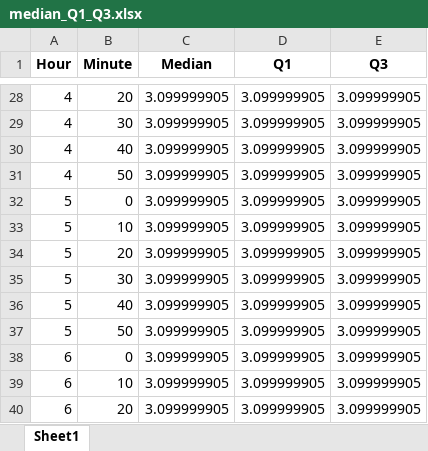
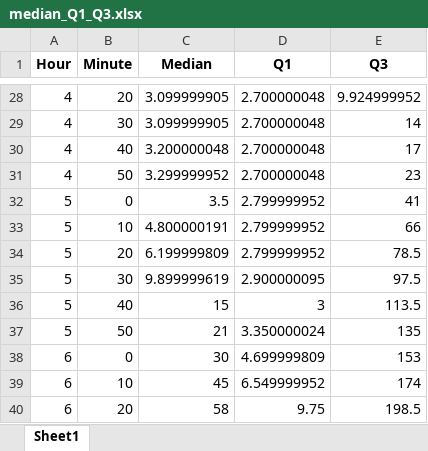
Before and after one commit to CS-433/ml-project-2-lapd, an Excel workbook: Meteo Only/median_Q1_Q3.xlsx, sheet Sheet1, drawn as a sheet; only a part is shown, gaps mark what is left out; values as stored, in another font and other column widths than the file's, no borders; the diff covers the shown part only; the diff names each change by its address in the sheet, - before the commit and + after, or states it on an @@ line.

```diff
--- a/Meteo Only/median_Q1_Q3.xlsx (sheet Sheet1)
+++ b/Meteo Only/median_Q1_Q3.xlsx (sheet Sheet1)
-D28:D31 (Q1): 3.099999905
+D28:D31 (Q1): 2.700000048
-E28 (Q3): 3.099999905
+E28 (Q3): 9.924999952
-E29 (Q3): 3.099999905
+E29 (Q3): 14
-C30 (Median): 3.099999905
+C30 (Median): 3.200000048
-E30 (Q3): 3.099999905
+E30 (Q3): 17
-C31 (Median): 3.099999905
+C31 (Median): 3.299999952
-E31 (Q3): 3.099999905
+E31 (Q3): 23
-C32 (Median): 3.099999905
+C32 (Median): 3.5
-D32:D34 (Q1): 3.099999905
+D32:D34 (Q1): 2.799999952
-E32 (Q3): 3.099999905
+E32 (Q3): 41
-C33 (Median): 3.099999905
+C33 (Median): 4.800000191
-E33 (Q3): 3.099999905
+E33 (Q3): 66
-C34 (Median): 3.099999905
+C34 (Median): 6.199999809
-E34 (Q3): 3.099999905
+E34 (Q3): 78.5
-C35 (Median): 3.099999905
+C35 (Median): 9.899999619
-D35 (Q1): 3.099999905
+D35 (Q1): 2.900000095
-E35 (Q3): 3.099999905
+E35 (Q3): 97.5
-C36 (Median): 3.099999905
+C36 (Median): 15
-D36 (Q1): 3.099999905
+D36 (Q1): 3
-E36 (Q3): 3.099999905
+E36 (Q3): 113.5
-C37 (Median): 3.099999905
+C37 (Median): 21
-D37 (Q1): 3.099999905
+D37 (Q1): 3.350000024
-E37 (Q3): 3.099999905
+E37 (Q3): 135
-C38 (Median): 3.099999905
+C38 (Median): 30
-D38 (Q1): 3.099999905
+D38 (Q1): 4.699999809
-E38 (Q3): 3.099999905
+E38 (Q3): 153
-C39 (Median): 3.099999905
+C39 (Median): 45
-D39 (Q1): 3.099999905
+D39 (Q1): 6.549999952
-E39 (Q3): 3.099999905
+E39 (Q3): 174
-C40 (Median): 3.099999905
+C40 (Median): 58
-D40 (Q1): 3.099999905
+D40 (Q1): 9.75
-E40 (Q3): 3.099999905
+E40 (Q3): 198.5
```
Also changed, not shown: 371 edited cells elsewhere in this sheet, 3 other files.
